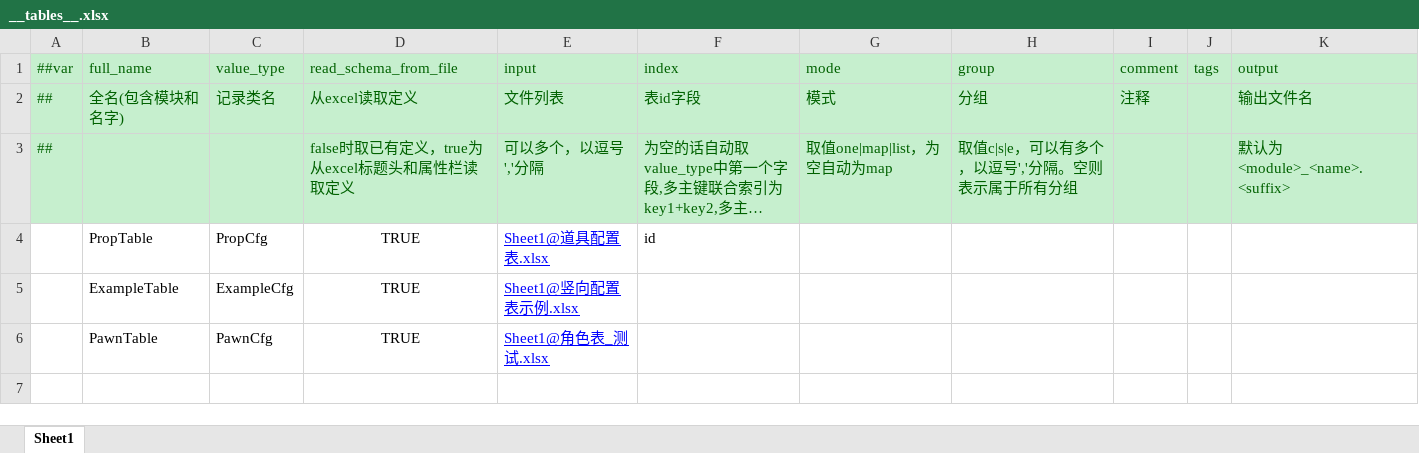
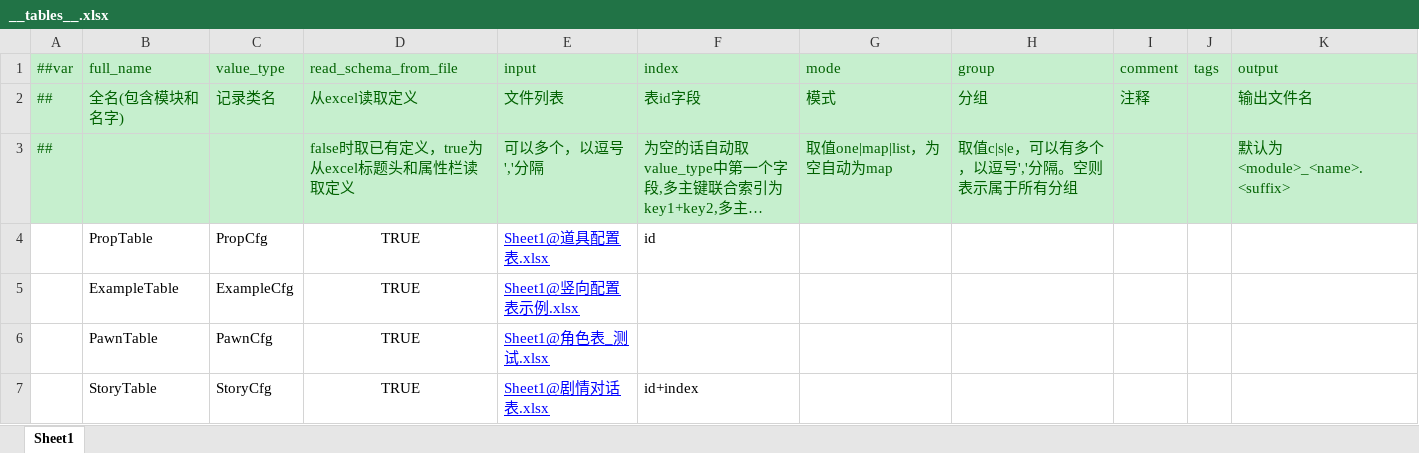
Before and after one commit to jimu0/Client_IG03, an Excel workbook: Client/Luban/DataTables/Datas/__tables__.xlsx, sheet Sheet1, drawn as a sheet; long unchanged cells end in …; values as stored, in another font and other column widths than the file's, no borders; the diff names each change by its address in the sheet, - before the commit and + after, or states it on an @@ line.

```diff
--- a/Client/Luban/DataTables/Datas/__tables__.xlsx (sheet Sheet1)
+++ b/Client/Luban/DataTables/Datas/__tables__.xlsx (sheet Sheet1)
+row 7:  | StoryTable | StoryCfg | TRUE | Sheet1@剧情对话表.xlsx | id+index
```
Also changed, not shown: Client/Luban/DataTables/Datas/__enums__.xlsx, 46 other files.
